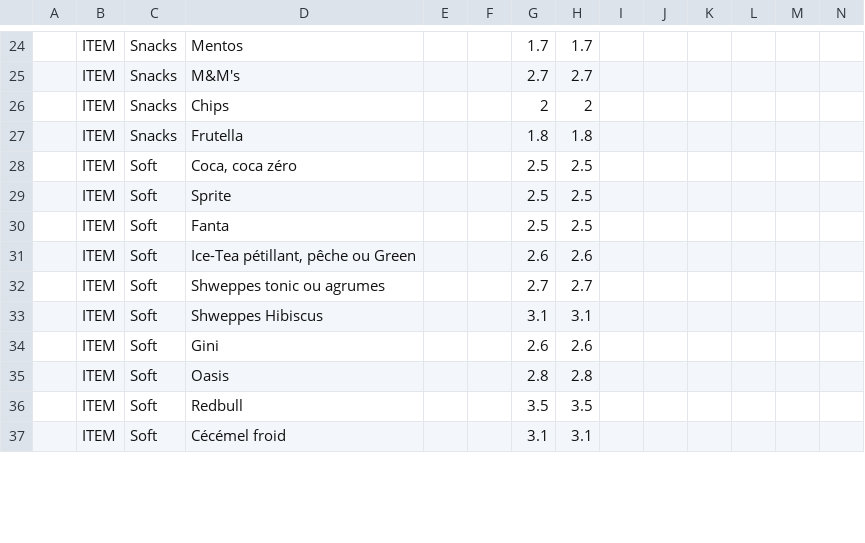
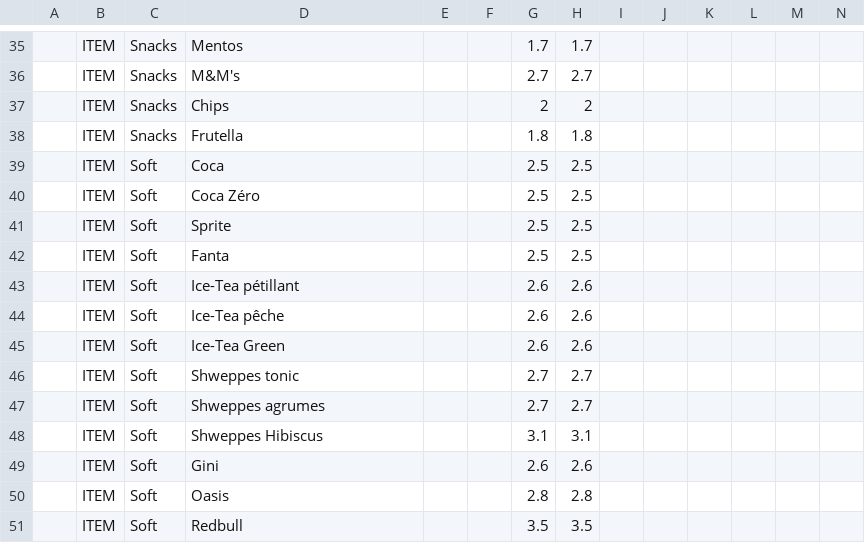
Before and after one commit to Hamzagitpod/SO, a CSV file: Saint_Laurent_Menu_V3_FINAL.csv, drawn as a sheet; only a part is shown, gaps mark what is left out; the shorter side is filled out with more unchanged rows; addresses are those after the commit; rows hold the shown columns only; the diff covers the shown part only; the diff names each change by its address in the sheet, - before the commit and + after, or states it on an @@ line.

```diff
--- a/Saint_Laurent_Menu_V3_FINAL.csv
+++ b/Saint_Laurent_Menu_V3_FINAL.csv
+row 39:  | ITEM | Soft | Coca |  |  | 2.5 | 2.5
-D40: Coca, coca zéro
+D40: Coca Zéro
-D43: Ice-Tea pétillant, pêche ou Green
+D43: Ice-Tea pétillant
+row 44:  | ITEM | Soft | Ice-Tea pêche |  |  | 2.6 | 2.6
+row 45:  | ITEM | Soft | Ice-Tea Green |  |  | 2.6 | 2.6
+row 46:  | ITEM | Soft | Shweppes tonic |  |  | 2.7 | 2.7
-D47: Shweppes tonic ou agrumes
+D47: Shweppes agrumes
```
Also changed, not shown: 14 added rows, 4 removed rows and 4 edited cells elsewhere in this file, 2 other files.
